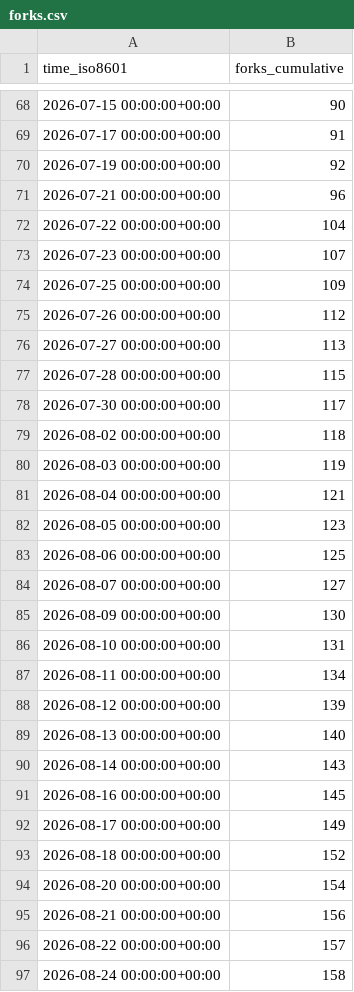
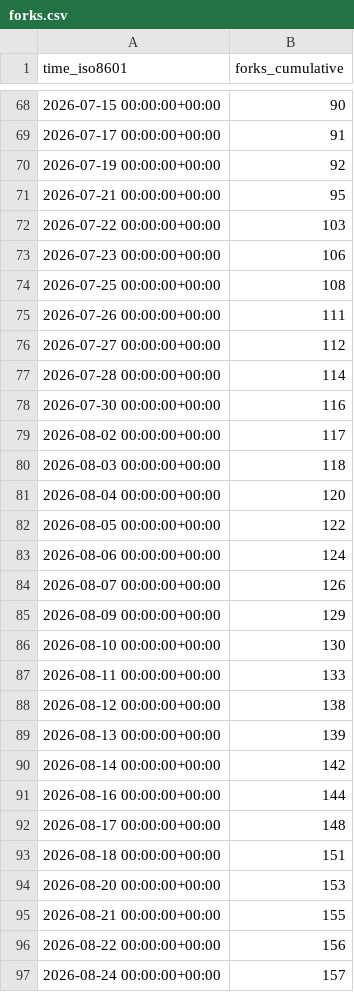
Before and after one commit to microsoft/power-platform-skills, a CSV file: microsoft/power-platform-skills/ghrs-data/forks.csv, drawn as a sheet; only a part is shown, gaps mark what is left out; the diff covers the shown part only.

```diff
--- a/microsoft/power-platform-skills/ghrs-data/forks.csv
+++ b/microsoft/power-platform-skills/ghrs-data/forks.csv
@@ -70,28 +70,28 @@ time_iso8601,forks_cumulative
 2026-07-19 00:00:00+00:00,92
-2026-07-21 00:00:00+00:00,96
-2026-07-22 00:00:00+00:00,104
-2026-07-23 00:00:00+00:00,107
-2026-07-25 00:00:00+00:00,109
-2026-07-26 00:00:00+00:00,112
-2026-07-27 00:00:00+00:00,113
-2026-07-28 00:00:00+00:00,115
-2026-07-30 00:00:00+00:00,117
-2026-08-02 00:00:00+00:00,118
-2026-08-03 00:00:00+00:00,119
-2026-08-04 00:00:00+00:00,121
-2026-08-05 00:00:00+00:00,123
-2026-08-06 00:00:00+00:00,125
-2026-08-07 00:00:00+00:00,127
-2026-08-09 00:00:00+00:00,130
-2026-08-10 00:00:00+00:00,131
-2026-08-11 00:00:00+00:00,134
-2026-08-12 00:00:00+00:00,139
-2026-08-13 00:00:00+00:00,140
-2026-08-14 00:00:00+00:00,143
-2026-08-16 00:00:00+00:00,145
-2026-08-17 00:00:00+00:00,149
-2026-08-18 00:00:00+00:00,152
-2026-08-20 00:00:00+00:00,154
-2026-08-21 00:00:00+00:00,156
-2026-08-22 00:00:00+00:00,157
-2026-08-24 00:00:00+00:00,158
+2026-07-21 00:00:00+00:00,95
+2026-07-22 00:00:00+00:00,103
+2026-07-23 00:00:00+00:00,106
+2026-07-25 00:00:00+00:00,108
+2026-07-26 00:00:00+00:00,111
+2026-07-27 00:00:00+00:00,112
+2026-07-28 00:00:00+00:00,114
+2026-07-30 00:00:00+00:00,116
+2026-08-02 00:00:00+00:00,117
+2026-08-03 00:00:00+00:00,118
+2026-08-04 00:00:00+00:00,120
+2026-08-05 00:00:00+00:00,122
+2026-08-06 00:00:00+00:00,124
+2026-08-07 00:00:00+00:00,126
+2026-08-09 00:00:00+00:00,129
+2026-08-10 00:00:00+00:00,130
+2026-08-11 00:00:00+00:00,133
+2026-08-12 00:00:00+00:00,138
+2026-08-13 00:00:00+00:00,139
+2026-08-14 00:00:00+00:00,142
+2026-08-16 00:00:00+00:00,144
+2026-08-17 00:00:00+00:00,148
+2026-08-18 00:00:00+00:00,151
+2026-08-20 00:00:00+00:00,153
+2026-08-21 00:00:00+00:00,155
+2026-08-22 00:00:00+00:00,156
+2026-08-24 00:00:00+00:00,157
```
Also changed, not shown: 47 edited cells elsewhere in this file, microsoft/power-platform-skills/ghrs-data/stargazers.csv.
